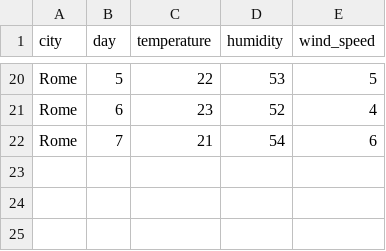
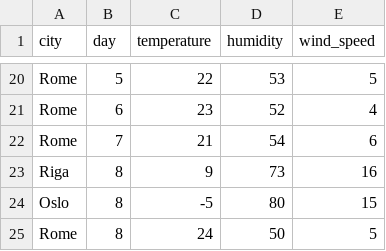
Before and after one commit to KalMar1984/weather_simulator, a CSV file: weather_data.csv, drawn as a sheet; only a part is shown, gaps mark what is left out.

```diff
--- a/weather_data.csv
+++ b/weather_data.csv
@@ -22 +22,4 @@ Rome,6,23,52,4
 Rome,7,21,54,6
+Riga,8,9,73,16
+Oslo,8,-5,80,15
+Rome,8,24,50,5
```
Also changed, not shown: 4 other files.
